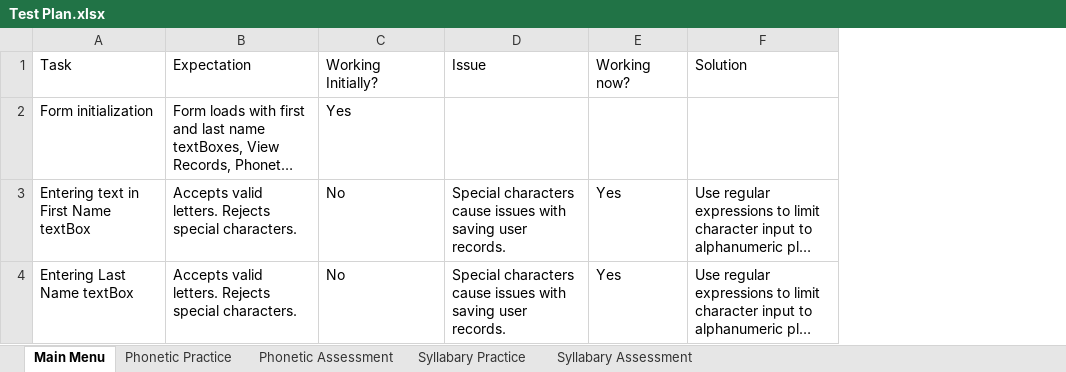
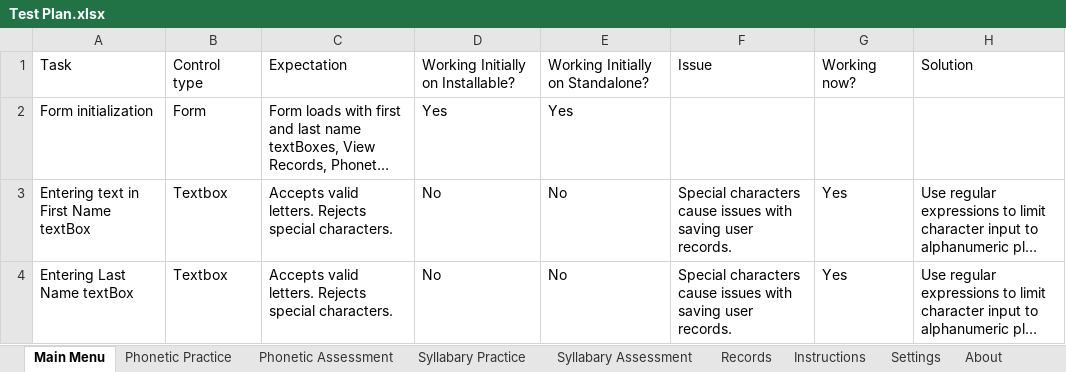
Before and after one commit to fined-nsu/CherokeeLanguageStudyTool, an Excel workbook: Testing/Test Plan.xlsx, sheet Main Menu, drawn as a sheet; only a part is shown; long unchanged cells end in …; values as stored, in another font and other column widths than the file's, no borders; addresses are those after the commit; the diff covers the shown part only; the diff names each change by its address in the sheet, - before the commit and + after, or states it on an @@ line.

```diff
--- a/Testing/Test Plan.xlsx (sheet Main Menu)
+++ b/Testing/Test Plan.xlsx (sheet Main Menu)
+sheet tab: Records
+sheet tab: Instructions
+sheet tab: Settings
+sheet tab: About
+column B, rows 1-4: Control type | Form | Textbox | Textbox
+column E, rows 1-4: Working Initially on Standalone? | Yes | No | No
-D1: Working Initially?
+D1: Working Initially on Installable?
```
Also changed, not shown: 2 added rows and 11 edited cells elsewhere in this sheet, sheet Syllabary Assessment, sheet Phonetic Assessment, sheet Syllabary Practice, sheet Phonetic Practice, 55 other files.
